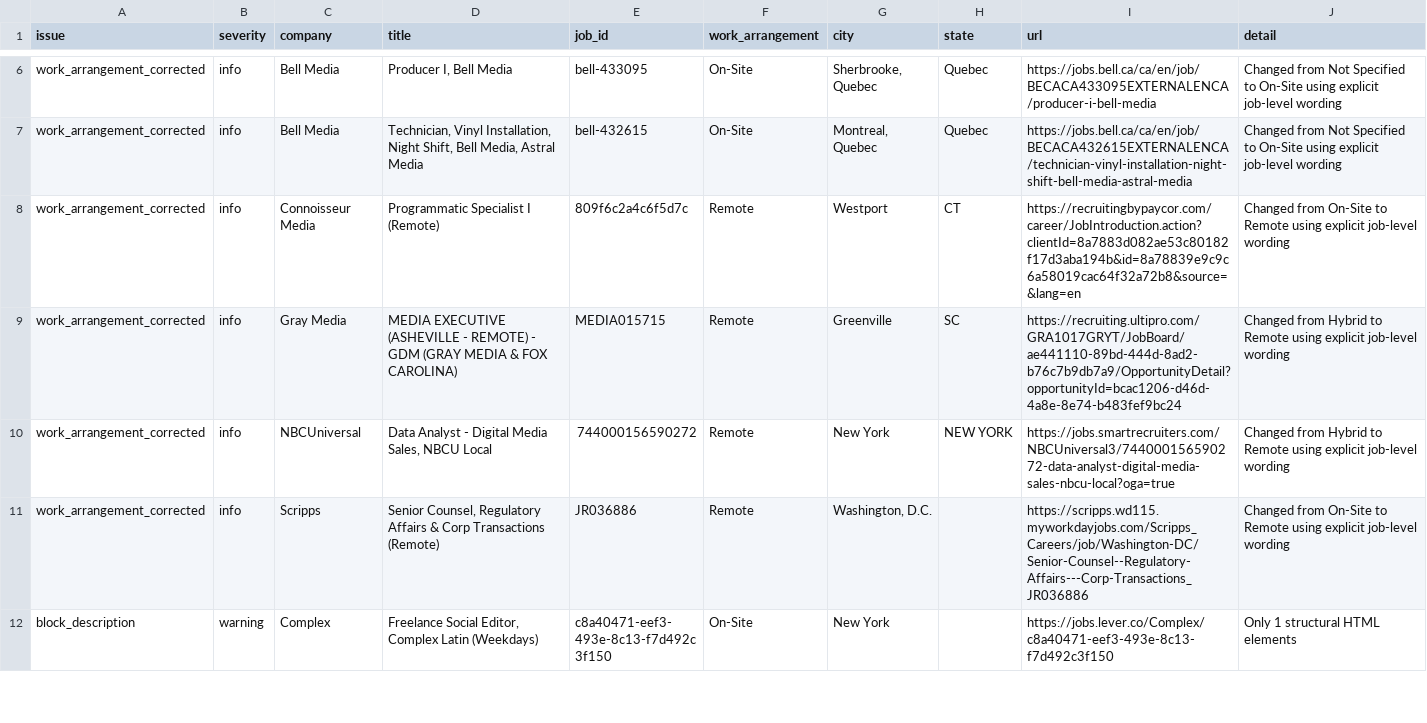
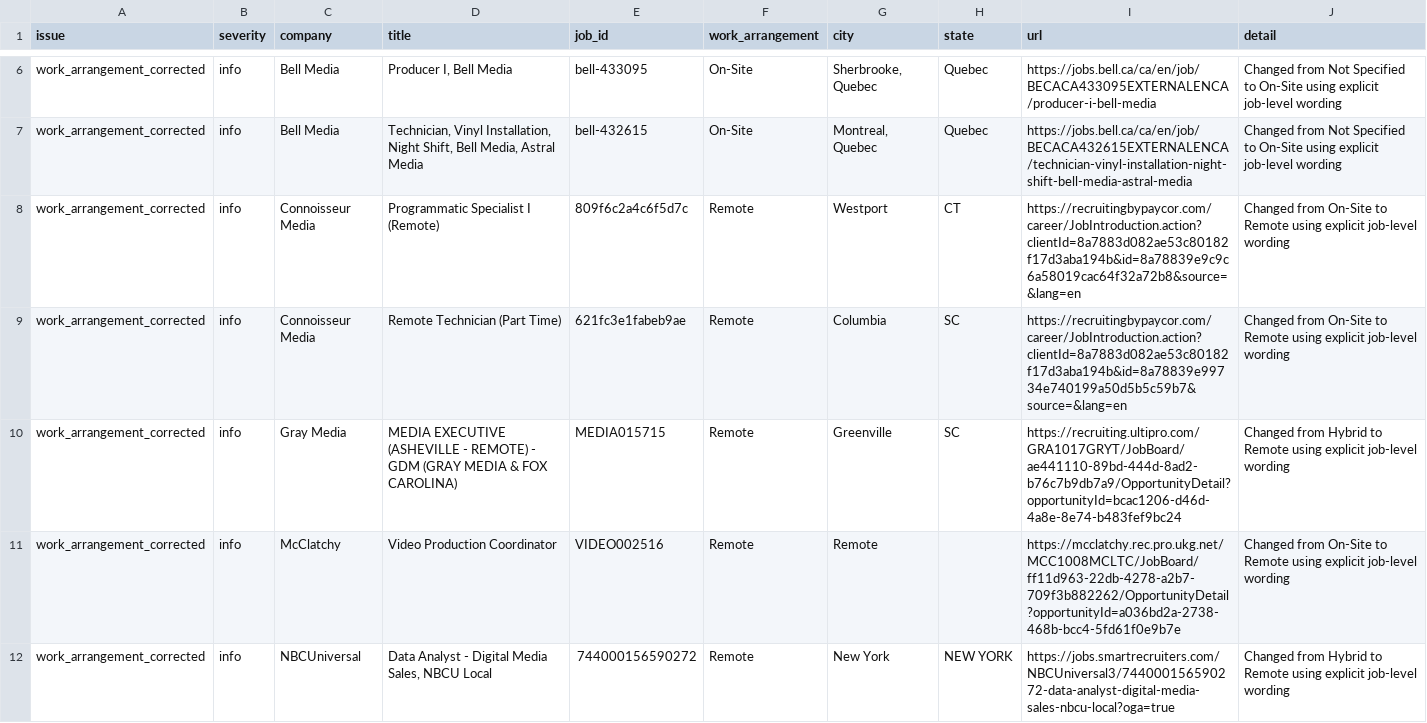
Before and after one commit to Mediajobsreport/mjr-jobs-feed, a CSV file: mjr-job-quality-report.csv, drawn as a sheet; only a part is shown, gaps mark what is left out; the shorter side is filled out with more unchanged rows; the diff covers the shown part only.

```diff
--- a/mjr-job-quality-report.csv
+++ b/mjr-job-quality-report.csv
@@ -8,3 +8,5 @@ work_arrangement_corrected,info,Bell Media,"Technician, Vinyl Installation, Nigh
 work_arrangement_corrected,info,Connoisseur Media,Programmatic Specialist I (Remote),809f6c2a4c6f5d7c,Remote,Westport,CT,https://recruitingbypaycor.com/career/JobIntroduction.action?clientId=8a7883d082ae53c80182f17d3aba194b&id=8a78839e9c9c6a58019cac64f32a72b8&source=&lang=en,Changed from On-Site to Remote using explicit job-level wording
+work_arrangement_corrected,info,Connoisseur Media,Remote Technician (Part Time),621fc3e1fabeb9ae,Remote,Columbia,SC,https://recruitingbypaycor.com/career/JobIntroduction.action?clientId=8a7883d082ae53c80182f17d3aba194b&id=8a78839e99734e740199a50d5b5c59b7&source=&lang=en,Changed from On-Site to Remote using explicit job-level wording
 work_arrangement_corrected,info,Gray Media,MEDIA EXECUTIVE (ASHEVILLE - REMOTE) - GDM (GRAY MEDIA & FOX CAROLINA),MEDIA015715,Remote,Greenville,SC,https://recruiting.ultipro.com/GRA1017GRYT/JobBoard/ae441110-89bd-444d-8ad2-b76c7b9db7a9/OpportunityDetail?opportunityId=bcac1206-d46d-4a8e-8e74-b483fef9bc24,Changed from Hybrid to Remote using explicit job-level wording
+work_arrangement_corrected,info,McClatchy,Video Production Coordinator,VIDEO002516,Remote,Remote,,https://mcclatchy.rec.pro.ukg.net/MCC1008MCLTC/JobBoard/ff11d963-22db-4278-a2b7-709f3b882262/OpportunityDetail?opportunityId=a036bd2a-2738-468b-bcc4-5fd61f0e9b7e,Changed from On-Site to Remote using explicit job-level wording
 work_arrangement_corrected,info,NBCUniversal,"Data Analyst - Digital Media Sales, NBCU Local",744000156590272,Remote,New York,NEW YORK,https://jobs.smartrecruiters.com/NBCUniversal3/744000156590272-data-analyst-digital-media-sales-nbcu-local?oga=true,Changed from Hybrid to Remote using explicit job-level wording
```
Also changed, not shown: 4 added rows elsewhere in this file, mjr-ats-audit.csv, 3 other files.
